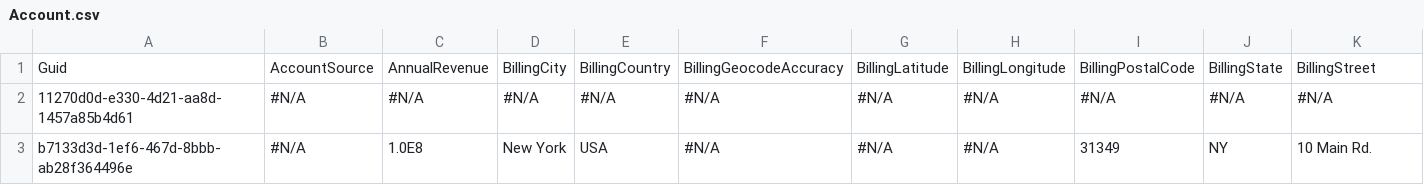
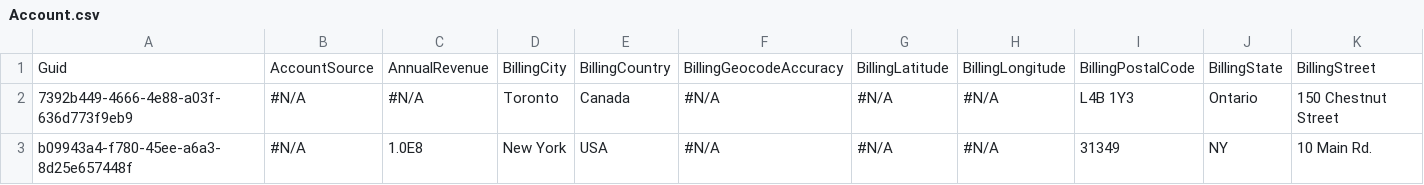
Before and after one commit to Prodlymoover/CPQTest20, a CSV file: Account.csv, drawn as a sheet; only a part is shown; removed rows and columns are numbered as before the commit, all else as after; rows hold the shown columns only; the diff covers the shown part only; the diff names each change by its address in the sheet, - before the commit and + after, or states it on an @@ line.

Commit message:
Saved data from the control org into the repository master branch

```diff
--- a/Account.csv
+++ b/Account.csv
-row 2: 11270d0d-e330-4d21-aa8d-1457a85b4d61 | #N/A | #N/A | #N/A | #N/A | #N/A | #N/A | #N/A | #N/A | #N/A | #N/A
+row 2: 7392b449-4666-4e88-a03f-636d773f9eb9 | #N/A | #N/A | Toronto | Canada | #N/A | #N/A | #N/A | L4B 1Y3 | Ontario | 150 Chestnut Street
-A3: b7133d3d-1ef6-467d-8bbb-ab28f364496e
+A3: b09943a4-f780-45ee-a6a3-8d25e657448f
```
Also changed, not shown: 1 added row, 1 removed row and 1 edited cell elsewhere in this file.
